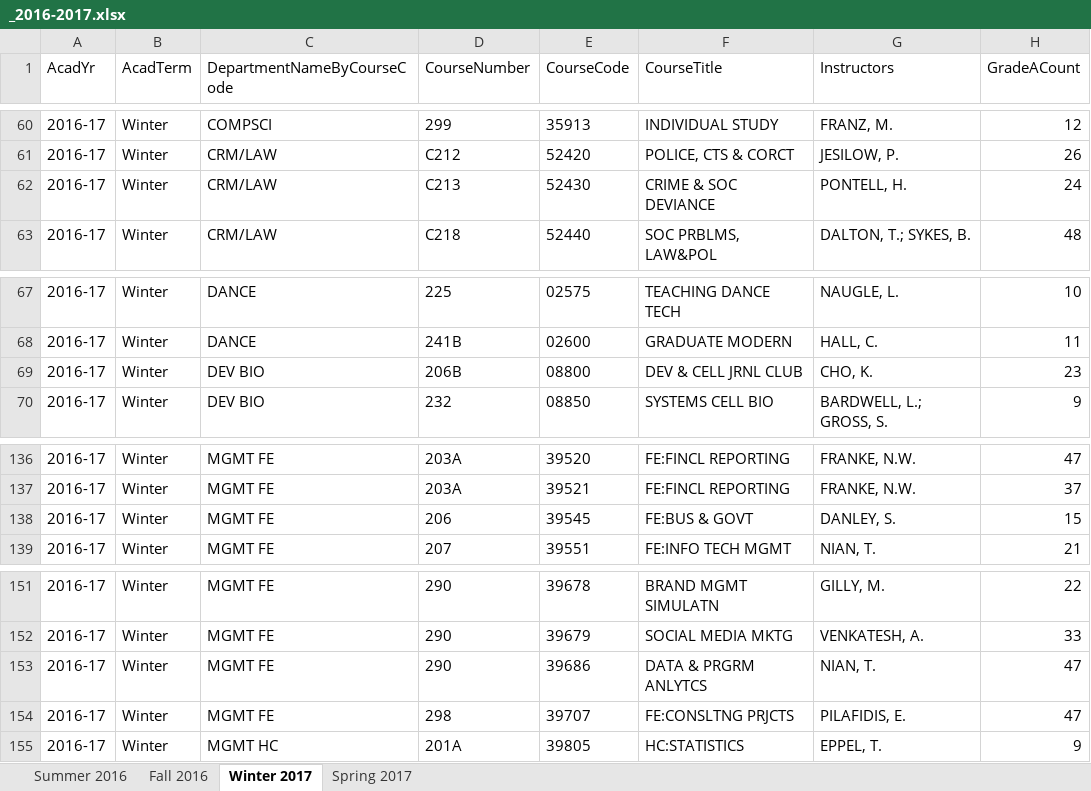
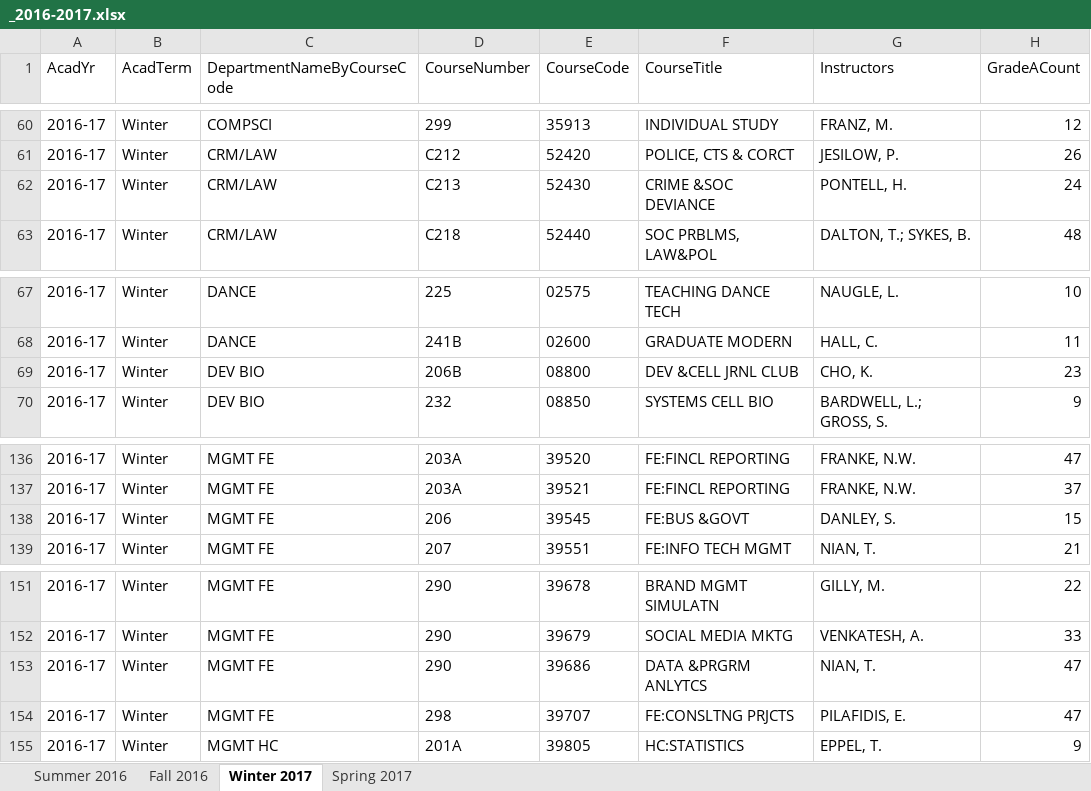
Before and after one commit to imliuyzh/AntCatalog-Data, an Excel workbook: processed_data/_2016-2017.xlsx, sheet Winter 2017, drawn as a sheet; only a part is shown, gaps mark what is left out; values as stored, in another font and other column widths than the file's, no borders; the diff names each change by its address in the sheet, - before the commit and + after, or states it on an @@ line.

Commit message:
Update 2016-2017 data

```diff
--- a/processed_data/_2016-2017.xlsx (sheet Winter 2017)
+++ b/processed_data/_2016-2017.xlsx (sheet Winter 2017)
-F62 (CourseTitle): CRIME & SOC DEVIANCE
+F62 (CourseTitle): CRIME &SOC DEVIANCE
-F69 (CourseTitle): DEV & CELL JRNL CLUB
+F69 (CourseTitle): DEV &CELL JRNL CLUB
-F138 (CourseTitle): FE:BUS & GOVT
+F138 (CourseTitle): FE:BUS &GOVT
-F153 (CourseTitle): DATA & PRGRM ANLYTCS
+F153 (CourseTitle): DATA &PRGRM ANLYTCS
```
Also changed, not shown: sheet Summer 2016, sheet Spring 2017, 1 other file.
